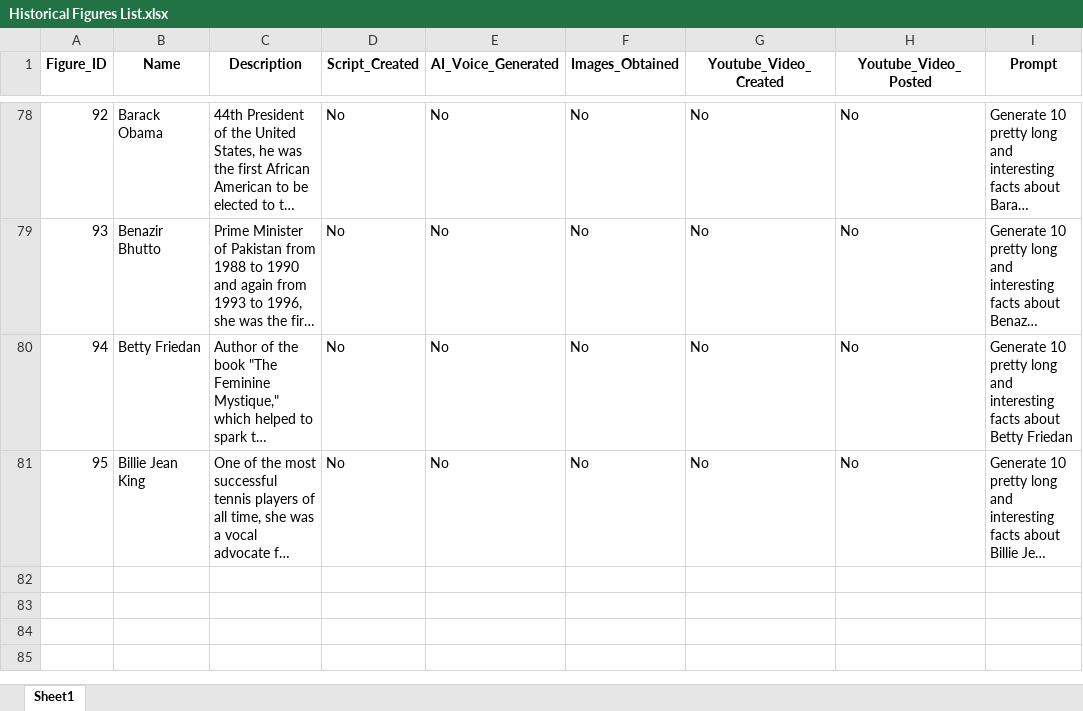
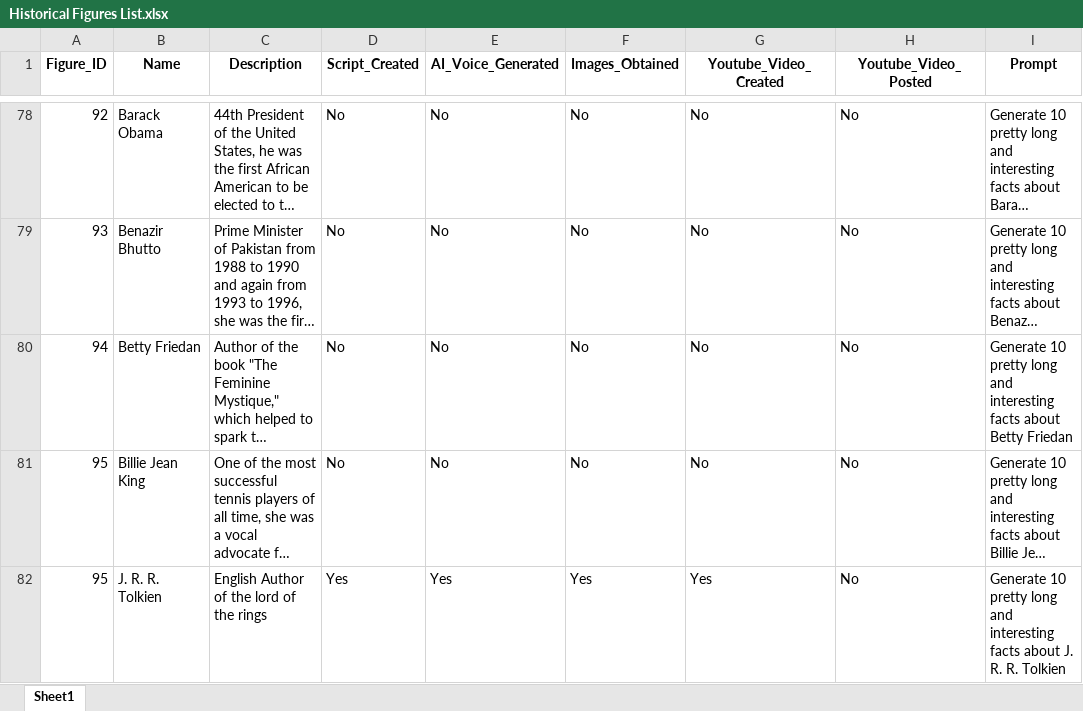
Before and after one commit to BenJCross1995/Video-from-Script, an Excel workbook: Historical Figures List.xlsx, sheet Sheet1, drawn as a sheet; only a part is shown, gaps mark what is left out; long unchanged cells end in …; values as stored, in another font and other column widths than the file's, no borders; the diff names each change by its address in the sheet, - before the commit and + after, or states it on an @@ line.

```diff
--- a/Historical Figures List.xlsx (sheet Sheet1)
+++ b/Historical Figures List.xlsx (sheet Sheet1)
+row 82: 95 | J. R. R. Tolkien | English Author of the lord of the rings | Yes | Yes | Yes | Yes | No | Generate 10 pretty long and interesting facts about J. R. R. Tolkien
```
Also changed, not shown: 19 other files.
